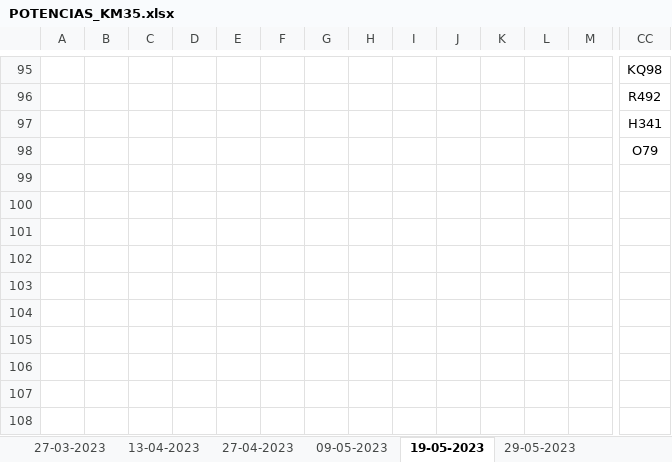
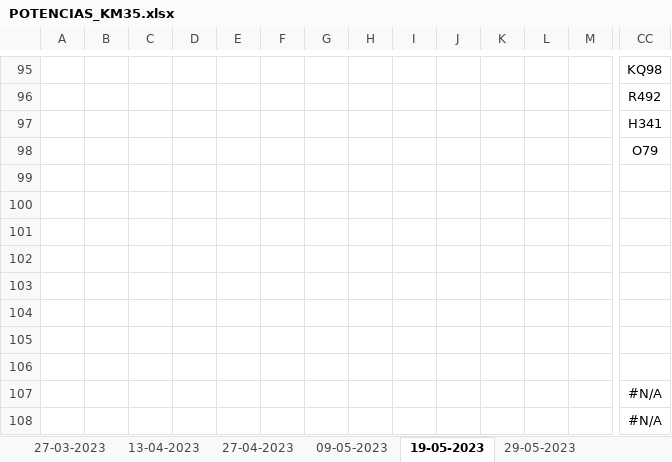
Before and after one commit to xSlowikx/GITHUB_LABURO, an Excel workbook: POTENCIAS/POTENCIAS_KM35.xlsx, sheet 19-05-2023, drawn as a sheet; only a part is shown, gaps mark what is left out; values as stored, in another font and other column widths than the file's, no borders; rows hold the shown columns only; the diff names each change by its address in the sheet, - before the commit and + after, or states it on an @@ line.

```diff
--- a/POTENCIAS/POTENCIAS_KM35.xlsx (sheet 19-05-2023)
+++ b/POTENCIAS/POTENCIAS_KM35.xlsx (sheet 19-05-2023)
+row 99: (empty)
+row 100: (empty)
+row 101: (empty)
+row 102: (empty)
+row 103: (empty)
+row 104: (empty)
+row 105: (empty)
+row 106: (empty)
+row 107:  |  |  |  |  |  |  |  |  |  |  |  |  | #N/A
+row 108:  |  |  |  |  |  |  |  |  |  |  |  |  | #N/A
```
Also changed, not shown: sheet ONUS_KM35, sheet 29-05-2023, sheet 13-04-2023, sheet 27-03-2023, sheet 09-05-2023, other sheet tabs, formulas that keep their value.
